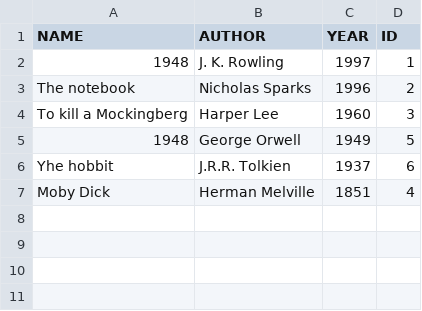
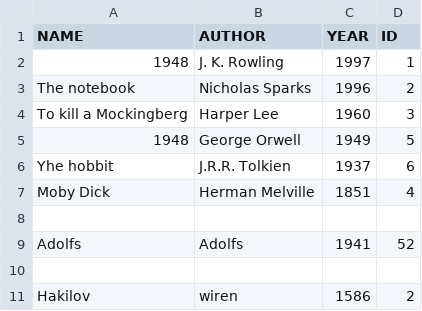
Before and after one commit to DP3PFome/Projekts_BIBLIOTEKA, a CSV file: data/data.csv, drawn as a sheet.

```diff
--- a/data/data.csv
+++ b/data/data.csv
@@ -7 +7,5 @@ Yhe hobbit, J.R.R. Tolkien, 1937, 6
 Moby Dick, Herman Melville, 1851, 4
+
+Adolfs, Adolfs, 1941, 52
+
+Hakilov, wiren, 1586, 2
```
Also changed, not shown: 7 other files.
